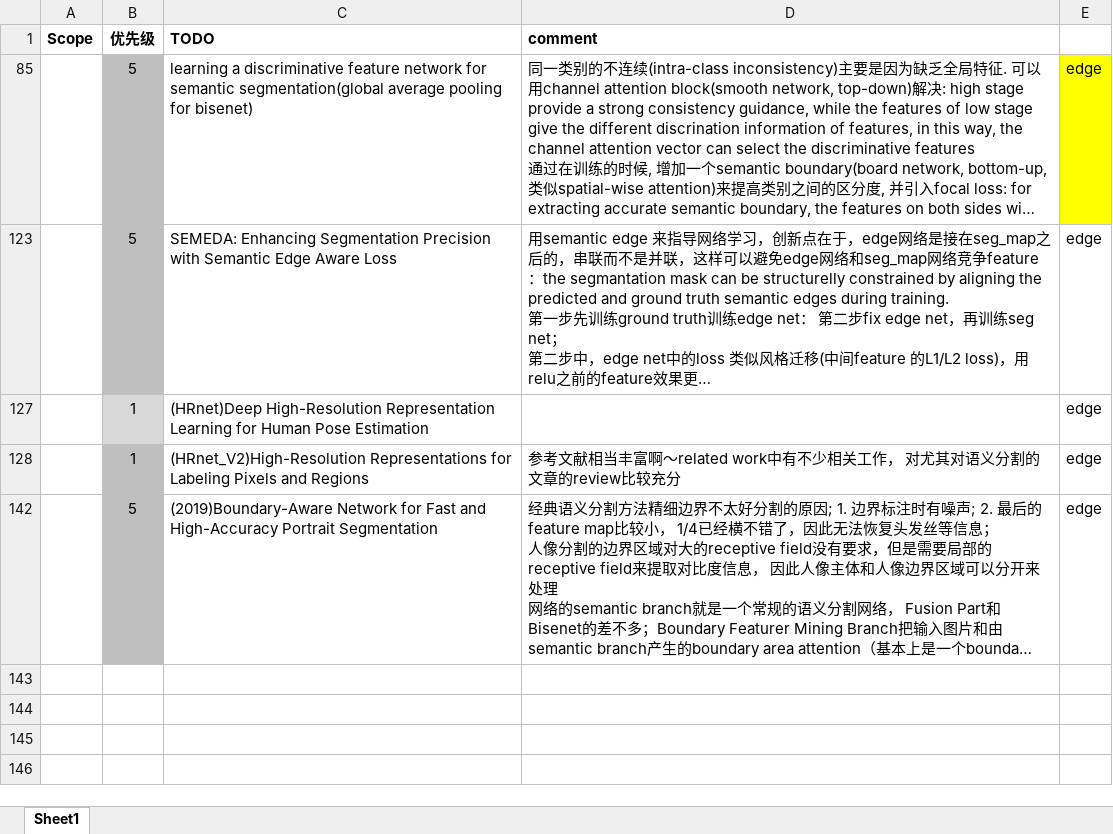
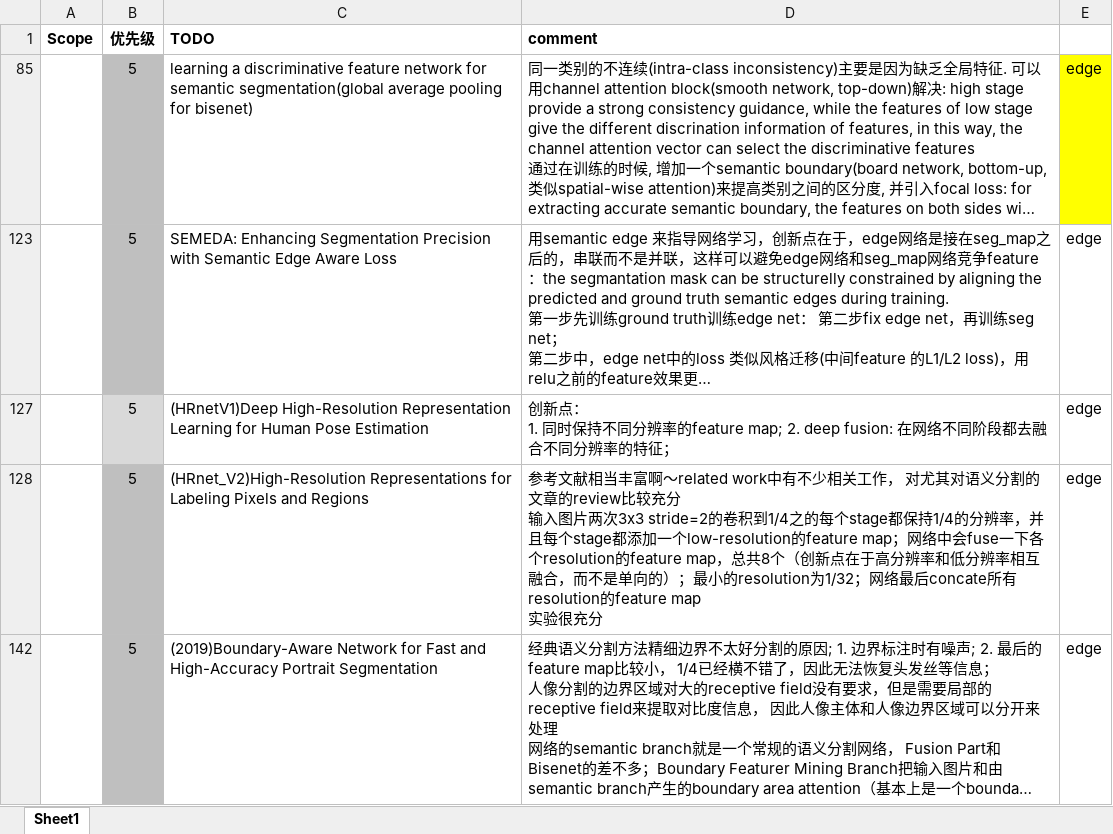
Before and after one commit to youchaoqin/reading_notes, an Excel workbook: reading_note.xlsx, sheet Sheet1, drawn as a sheet; long unchanged cells end in …; values as stored, in another font and other column widths than the file's, no borders; charts and pictures and conditional formats not drawn; removed rows and columns are numbered as before the commit, all else as after; ↵ is a line break in a cell; the diff names each change by its address in the sheet, - before the commit and + after, or states it on an @@ line.

Commit message:
add reading note on HRnet

```diff
--- a/reading_note.xlsx (sheet Sheet1)
+++ b/reading_note.xlsx (sheet Sheet1)
-row 127:  | 1 | (HRnet)Deep High-Resolution Representation Learning for Human Pose Estimation |  | edge
+row 127:  | 5 | (HRnetV1)Deep High-Resolution Representation Learning for Human Pose Estimation | 创新点： ↵ 1. 同时保持不同分辨率的feature map; 2. deep fusion: 在网络不同阶段都去融合不同分辨率的特征； | edge
-B128 (优先级): 1
+B128 (优先级): 5
-D128 (comment): …比较充分
+D128 (comment): …比较充分 ↵ 输入图片两次3x3 stride=2的卷积到1/4之的每个stage都保持1/4的分辨率，并且每个stage都添加一个low-resolution的feature map；网络中会fuse一下各个resolution的feature map，总共8个（创新点在于高分辨率和低分辨率相互融合，而不是单向的）；最小的resolution为1/32；网络最后concate所有resolution的feature map ↵ 实验很充分
```
Also changed, not shown: charts or pictures.
